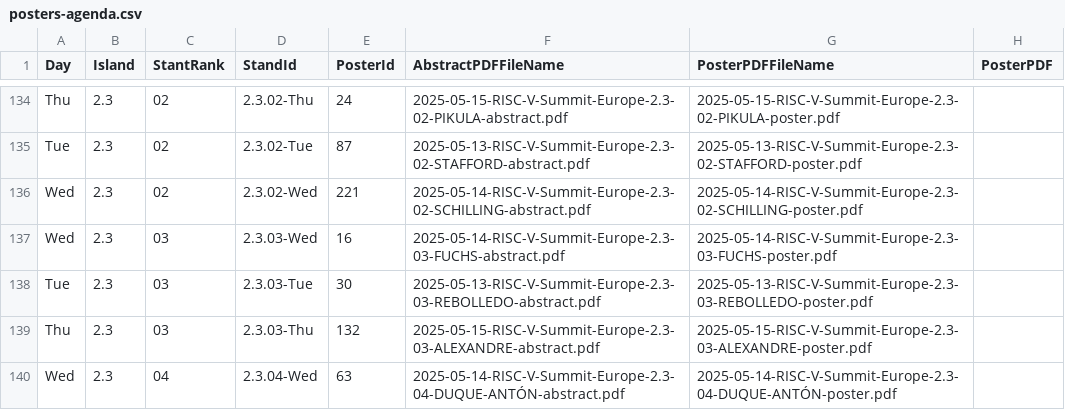
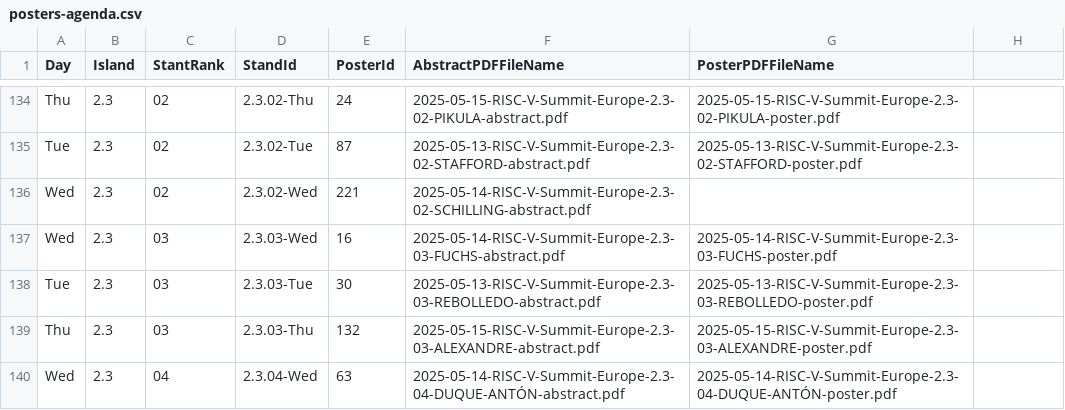
Before and after one commit to riscv-europe/summit-website-development, a CSV file: _data/summit2025/integrated/posters-agenda.csv, drawn as a sheet; only a part is shown, gaps mark what is left out; the diff covers the shown part only.

Commit message:
Fix: cleaned posters agenda CSV file.

```diff
--- a/_data/summit2025/integrated/posters-agenda.csv
+++ b/_data/summit2025/integrated/posters-agenda.csv
@@ -1 +1 @@
-Day,Island,StantRank,StandId,PosterId,AbstractPDFFileName,PosterPDFFileName,PosterPDF
+Day,Island,StantRank,StandId,PosterId,AbstractPDFFileName,PosterPDFFileName
@@ -136 +136 @@ Tue,2.3,02,2.3.02-Tue,87,2025-05-13-RISC-V-Summit-Europe-2.3-02-STAFFORD-abstrac
-Wed,2.3,02,2.3.02-Wed,221,2025-05-14-RISC-V-Summit-Europe-2.3-02-SCHILLING-abstract.pdf,2025-05-14-RISC-V-Summit-Europe-2.3-02-SCHILLING-poster.pdf,
+Wed,2.3,02,2.3.02-Wed,221,2025-05-14-RISC-V-Summit-Europe-2.3-02-SCHILLING-abstract.pdf,
```
Also changed, not shown: 22 edited cells elsewhere in this file.
